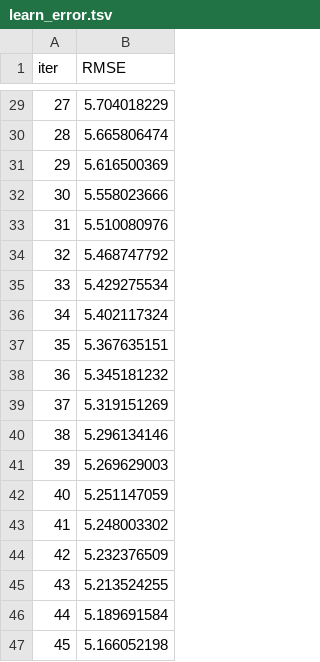
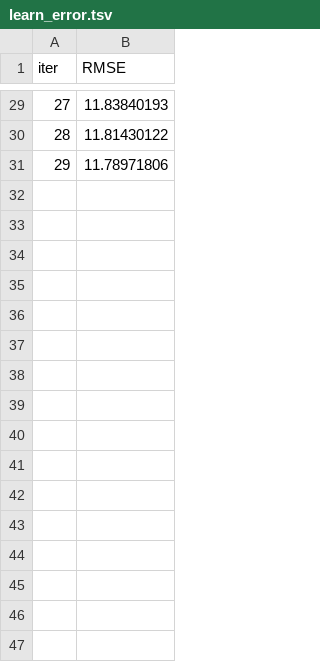
Before and after one commit to shristichand/ml-project, a TSV file: catboost_info/learn_error.tsv, drawn as a sheet; only a part is shown, gaps mark what is left out; the diff covers the shown part only.

```diff
--- a/catboost_info/learn_error.tsv
+++ b/catboost_info/learn_error.tsv
@@ -29,19 +29,3 @@ iter	RMSE
-27	5.704018229
-28	5.665806474
-29	5.616500369
-30	5.558023666
-31	5.510080976
-32	5.468747792
-33	5.429275534
-34	5.402117324
-35	5.367635151
-36	5.345181232
-37	5.319151269
-38	5.296134146
-39	5.269629003
-40	5.251147059
-41	5.248003302
-42	5.232376509
-43	5.213524255
-44	5.189691584
-45	5.166052198
+27	11.83840193
+28	11.81430122
+29	11.78971806
```
Also changed, not shown: 54 removed rows and 27 edited cells elsewhere in this file, catboost_info/time_left.tsv, 26 other files.
